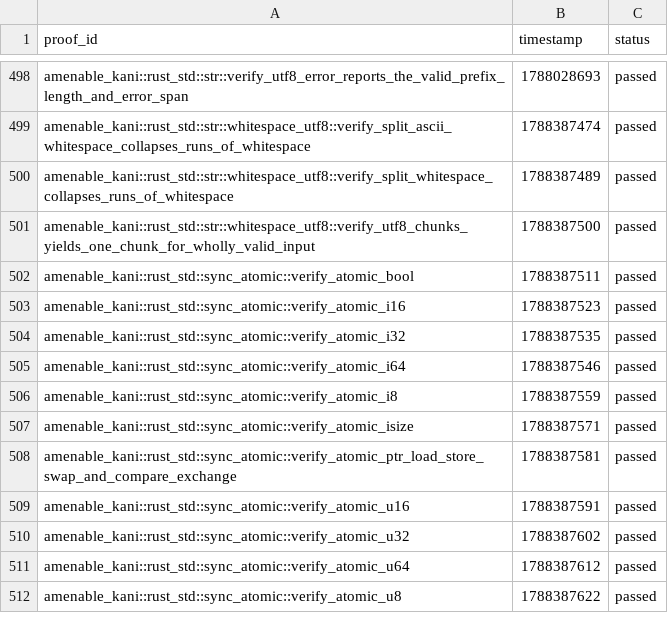
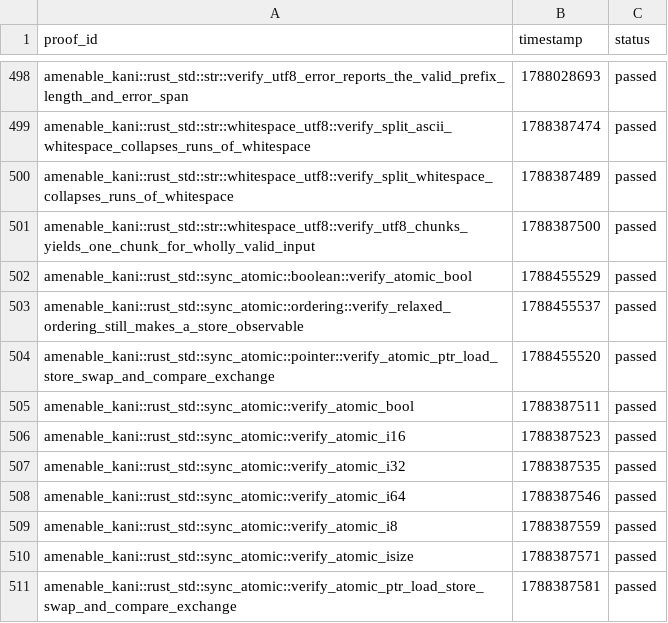
Before and after one commit to crumplecup/amenable, a CSV file: artifacts/kani-verification-results.csv, drawn as a sheet; only a part is shown, gaps mark what is left out; the shorter side is filled out with more unchanged rows.

```diff
--- a/artifacts/kani-verification-results.csv
+++ b/artifacts/kani-verification-results.csv
@@ -501,2 +501,5 @@ amenable_kani::rust_std::str::whitespace_utf8::verify_split_whitespace_collapses
 amenable_kani::rust_std::str::whitespace_utf8::verify_utf8_chunks_yields_one_chunk_for_wholly_valid_input,1788387500,passed
+amenable_kani::rust_std::sync_atomic::boolean::verify_atomic_bool,1788455529,passed
+amenable_kani::rust_std::sync_atomic::ordering::verify_relaxed_ordering_still_makes_a_store_observable,1788455537,passed
+amenable_kani::rust_std::sync_atomic::pointer::verify_atomic_ptr_load_store_swap_and_compare_exchange,1788455520,passed
 amenable_kani::rust_std::sync_atomic::verify_atomic_bool,1788387511,passed
```
Also changed, not shown: 7 other files.
